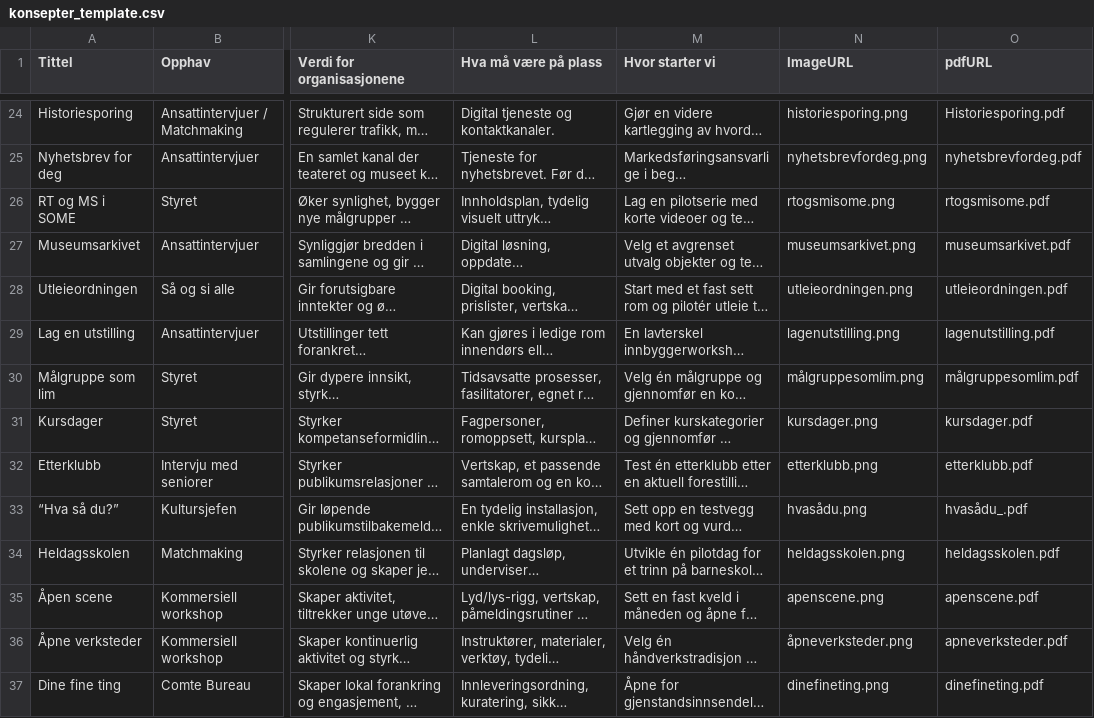
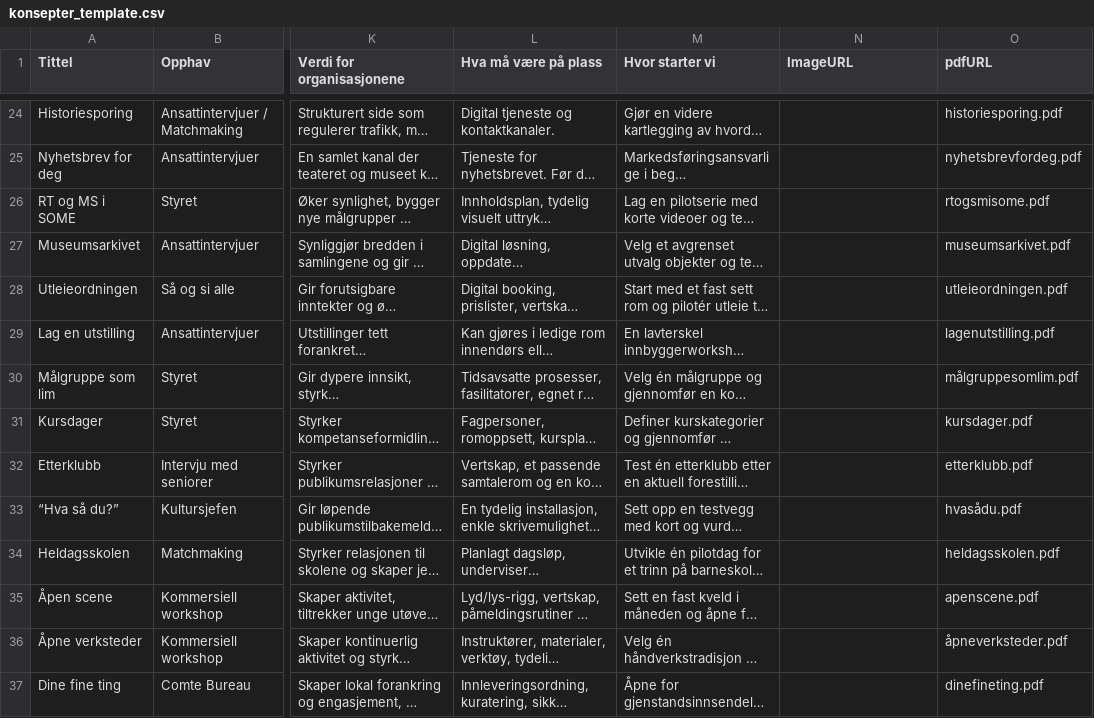
Before and after one commit to bjornrl/mittrommet, a CSV file: public/konsepter_template.csv, drawn as a sheet; only a part is shown, gaps mark what is left out; long unchanged cells end in …; the diff covers the shown part only; the diff names each change by its address in the sheet, - before the commit and + after, or states it on an @@ line.

```diff
--- a/public/konsepter_template.csv
+++ b/public/konsepter_template.csv
-N24 (ImageURL): historiesporing.png
+N24 (ImageURL): (empty)
-O24 (pdfURL): Historiesporing.pdf
+O24 (pdfURL): historiesporing.pdf
-N25 (ImageURL): nyhetsbrevfordeg.png
+N25 (ImageURL): (empty)
-N26 (ImageURL): rtogsmisome.png
+N26 (ImageURL): (empty)
-N27 (ImageURL): museumsarkivet.png
+N27 (ImageURL): (empty)
-N28 (ImageURL): utleieordningen.png
+N28 (ImageURL): (empty)
-N29 (ImageURL): lagenutstilling.png
+N29 (ImageURL): (empty)
-N30 (ImageURL): målgruppesomlim.png
+N30 (ImageURL): (empty)
-N31 (ImageURL): kursdager.png
+N31 (ImageURL): (empty)
-N32 (ImageURL): etterklubb.png
+N32 (ImageURL): (empty)
-N33 (ImageURL): hvasådu.png
+N33 (ImageURL): (empty)
-O33 (pdfURL): hvasådu_.pdf
+O33 (pdfURL): hvasådu.pdf
-N34 (ImageURL): heldagsskolen.png
+N34 (ImageURL): (empty)
-N35 (ImageURL): apenscene.png
+N35 (ImageURL): (empty)
-N36 (ImageURL): åpneverksteder.png
+N36 (ImageURL): (empty)
-O36 (pdfURL): apneverksteder.pdf
+O36 (pdfURL): åpneverksteder.pdf
-N37 (ImageURL): dinefineting.png
+N37 (ImageURL): (empty)
```
Also changed, not shown: 62 edited cells elsewhere in this file, 4 other files.
